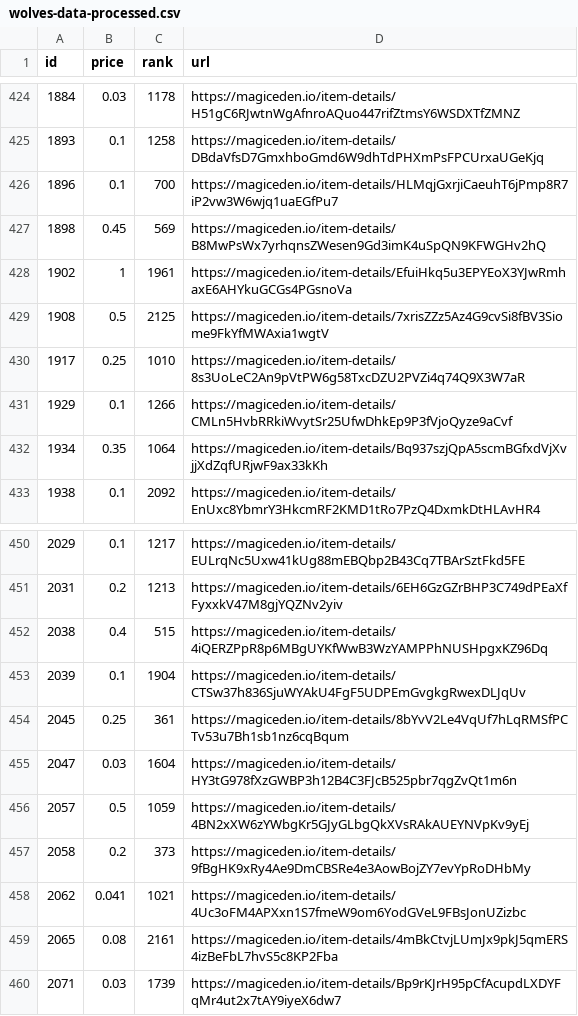
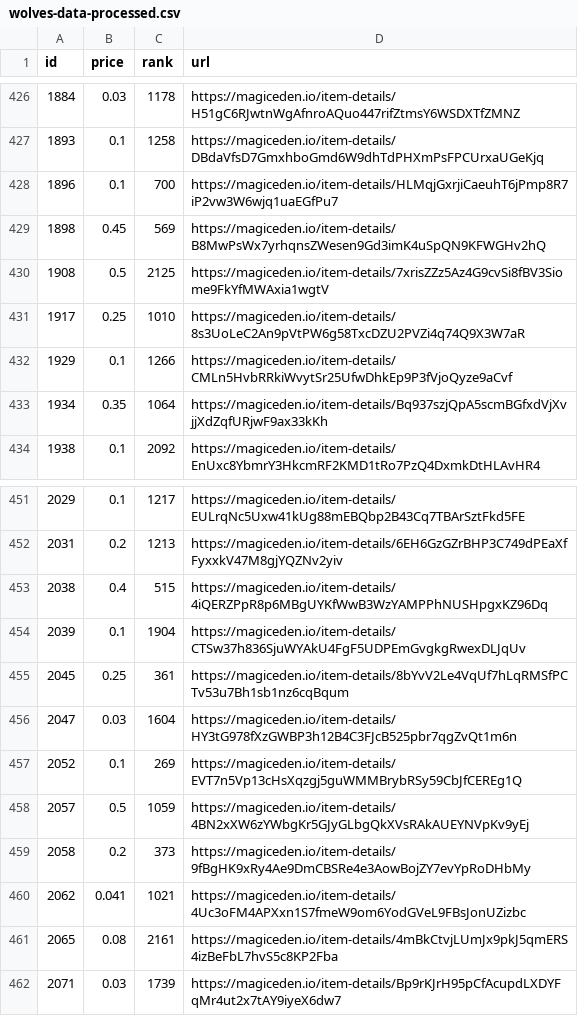
Before and after one commit to braposo/magiceden-wolves-monitor, a CSV file: wolves-data-processed.csv, drawn as a sheet; only a part is shown, gaps mark what is left out; the diff covers the shown part only.

Commit message:
Flat: latest data (2021-11-02T20:15:54.305Z) {   "date": "2021-11-02T20:15:54.305Z",   "files": [     {       "name": "wolves-data-processed.csv",       "deltaBytes": 7,       "source": "https://api-mainnet.magiceden.io/rpc/getListedNFTsByQuery?q=%7B%22%24match%22%3A%7B%22collectionSymbol%22%3A%22wolves_of_sol_street%22%7D%2C%22%24sort%22%3A%7B%22takerAmount%22%3A1%2C%22createdAt%22%3A-1%7D%7D"     },     {       "name": "wolves-data.json",       "deltaBytes": 236,       "source": "https://api-mainnet.magiceden.io/rpc/getListedNFTsByQuery?q=%7B%22%24match%22%3A%7B%22collectionSymbol%22%3A%22wolves_of_sol_street%22%7D%2C%22%24sort%22%3A%7B%22takerAmount%22%3A1%2C%22createdAt%22%3A-1%7D%7D"     }   ] }

```diff
--- a/wolves-data-processed.csv
+++ b/wolves-data-processed.csv
@@ -427,3 +429,2 @@ id,price,rank,url
 1898,0.45,569,https://magiceden.io/item-details/B8MwPsWx7yrhqnsZWesen9Gd3imK4uSpQN9KFWGHv2hQ
-1902,1,1961,https://magiceden.io/item-details/EfuiHkq5u3EPYEoX3YJwRmhaxE6AHYkuGCGs4PGsnoVa
 1908,0.5,2125,https://magiceden.io/item-details/7xrisZZz5Az4G9cvSi8fBV3Siome9FkYfMWAxia1wgtV
@@ -455,2 +456,3 @@ id,price,rank,url
 2047,0.03,1604,https://magiceden.io/item-details/HY3tG978fXzGWBP3h12B4C3FJcB525pbr7qgZvQt1m6n
+2052,0.1,269,https://magiceden.io/item-details/EVT7n5Vp13cHsXqzgj5guWMMBrybRSy59CbJfCEREg1Q
 2057,0.5,1059,https://magiceden.io/item-details/4BN2xXW6zYWbgKr5GJyGLbgQkXVsRAkAUEYNVpKv9yEj
```
Also changed, not shown: 3 added rows and 3 removed rows elsewhere in this file, 1 other file.
